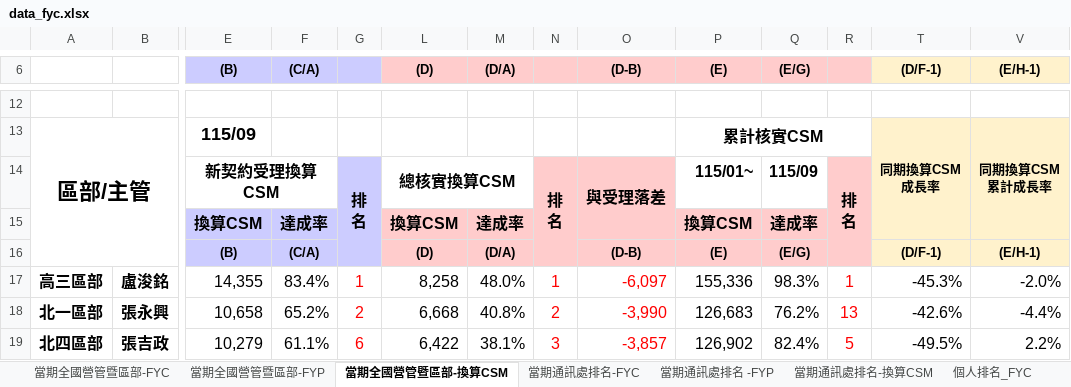
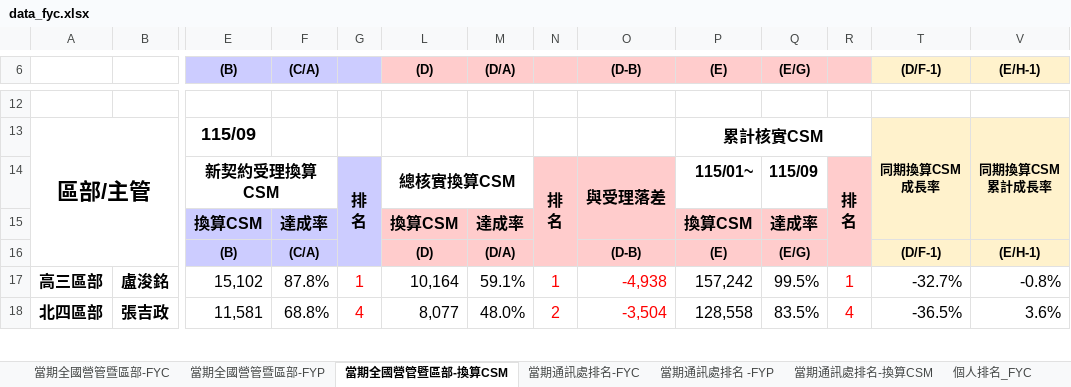
Before and after one commit to nehemiah1205/fubon-dashboard, an Excel workbook: data_fyc.xlsx, sheet 當期全國營管暨區部-換算CSM, drawn as a sheet; only a part is shown, gaps mark what is left out; values as stored, in another font and other column widths than the file's, no borders; charts and pictures and conditional formats not drawn; removed rows and columns are numbered as before the commit, all else as after; rows hold the shown columns only; the diff covers the shown part only; the diff names each change by its address in the sheet, - before the commit and + after, or states it on an @@ line.

```diff
--- a/data_fyc.xlsx (sheet 當期全國營管暨區部-換算CSM)
+++ b/data_fyc.xlsx (sheet 當期全國營管暨區部-換算CSM)
-E17 ((B)): 14,355
+E17 ((B)): 15,102
-F17 ((C/A)): 83.4%
+F17 ((C/A)): 87.8%
-L17 ((D)): 8,258
+L17 ((D)): 10,164
-M17 ((D/A)): 48.0%
+M17 ((D/A)): 59.1%
-O17 ((D-B)): -6,097
+O17 ((D-B)): -4,938
-P17 ((E)): 155,336
+P17 ((E)): 157,242
-Q17 ((E/G)): 98.3%
+Q17 ((E/G)): 99.5%
-T17 ((D/F-1)): -45.3%
+T17 ((D/F-1)): -32.7%
-V17 ((E/H-1)): -2.0%
+V17 ((E/H-1)): -0.8%
-row 18: 北一區部 | 張永興 | 10,658 | 65.2% | 2 | 6,668 | 40.8% | 2 | -3,990 | 126,683 | 76.2% | 13 | -42.6% | -4.4%
-E18 ((B)): 10,279
+E18 ((B)): 11,581
-F18 ((C/A)): 61.1%
+F18 ((C/A)): 68.8%
-G18: 6
+G18: 4
-L18 ((D)): 6,422
+L18 ((D)): 8,077
-M18 ((D/A)): 38.1%
+M18 ((D/A)): 48.0%
-N18: 3
+N18: 2
-O18 ((D-B)): -3,857
+O18 ((D-B)): -3,504
-P18 ((E)): 126,902
+P18 ((E)): 128,558
-Q18 ((E/G)): 82.4%
+Q18 ((E/G)): 83.5%
-R18: 5
+R18: 4
-T18 ((D/F-1)): -49.5%
+T18 ((D/F-1)): -36.5%
-V18 ((E/H-1)): 2.2%
+V18 ((E/H-1)): 3.6%
```
Also changed, not shown: 10 added rows, 9 removed rows and 138 edited cells elsewhere in this sheet, sheet 個人排名_FYC, sheet 當期通訊處排名-FYC, sheet 當期通訊處排名 -FYP, sheet 當期通訊處排名-換算CSM, sheet 當期全國營管暨區部-FYC, sheet 當期全國營管暨區部-FYP, hidden cells, charts or pictures, data_kpi.xlsm.
